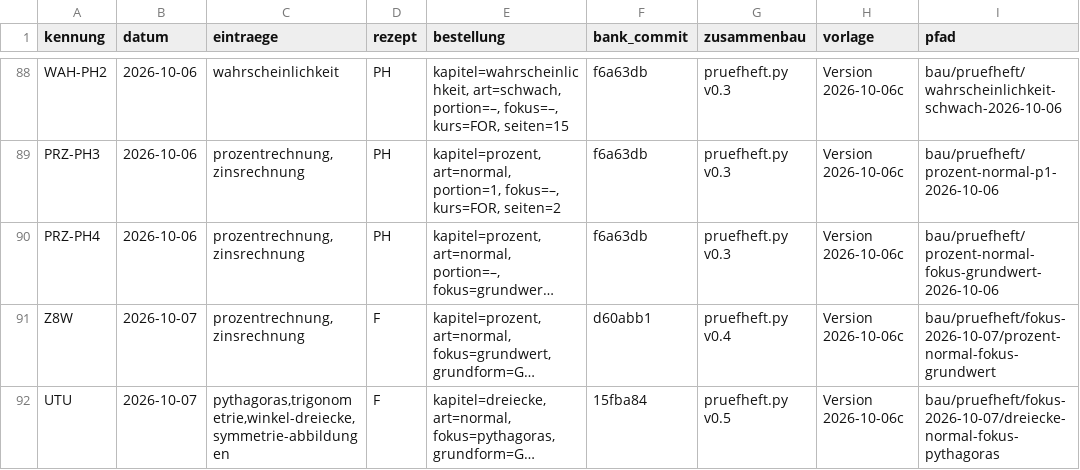
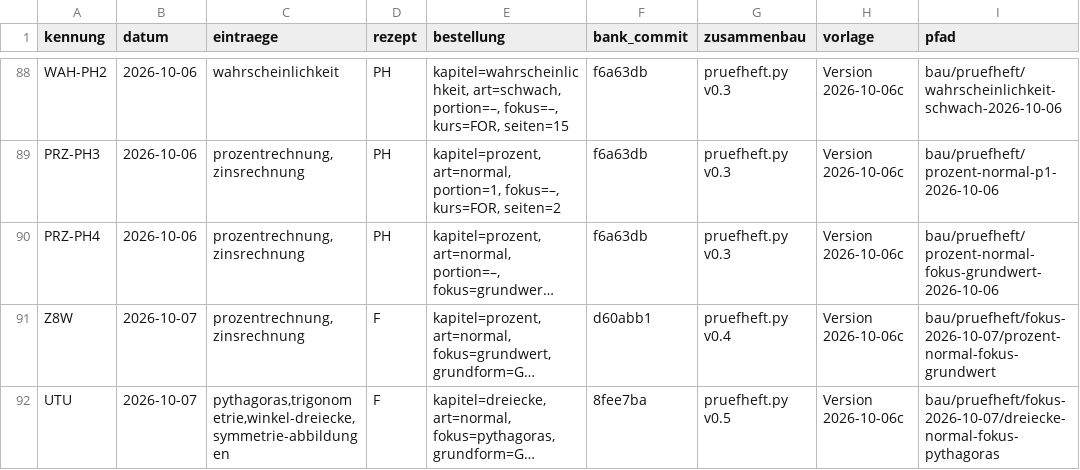
Before and after one commit to hz-0801/aufgabenbank, a CSV file: bau/register.csv, drawn as a sheet; only a part is shown, gaps mark what is left out; long unchanged cells end in …; the diff names each change by its address in the sheet, - before the commit and + after, or states it on an @@ line.

```diff
--- a/bau/register.csv
+++ b/bau/register.csv
-F92 (bank_commit): 15fba84
+F92 (bank_commit): 8fee7ba
```
Also changed, not shown: 7 other files.
